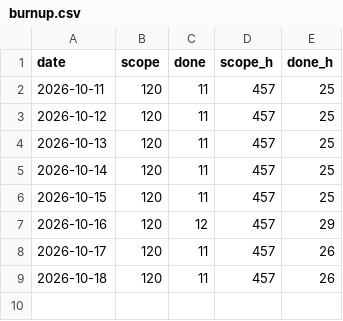
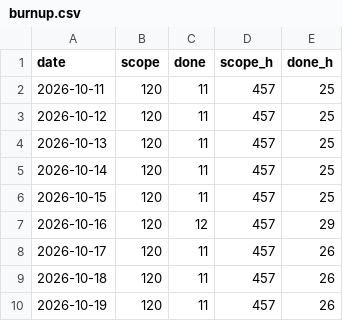
Before and after one commit to dvillas28/lock-in-team-iic3143-202602, a CSV file: derived/burnup.csv, drawn as a sheet.

```diff
--- a/derived/burnup.csv
+++ b/derived/burnup.csv
@@ -9 +9,2 @@ date,scope,done,scope_h,done_h
 2026-10-18,120,11,457,26
+2026-10-19,120,11,457,26
```
Also changed, not shown: 3 other files.
